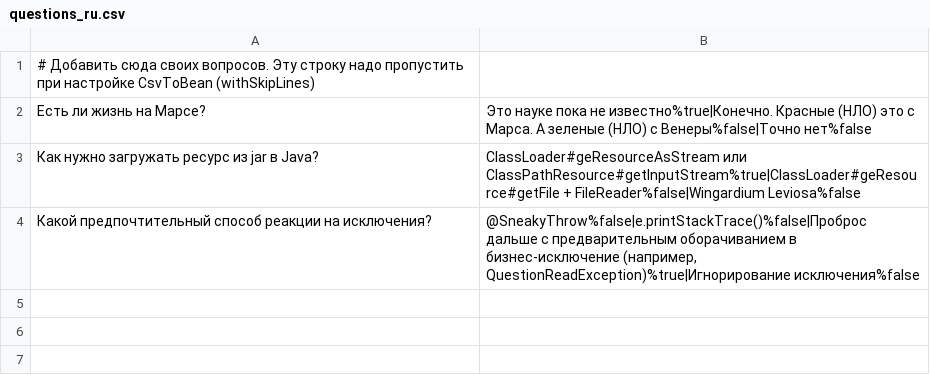
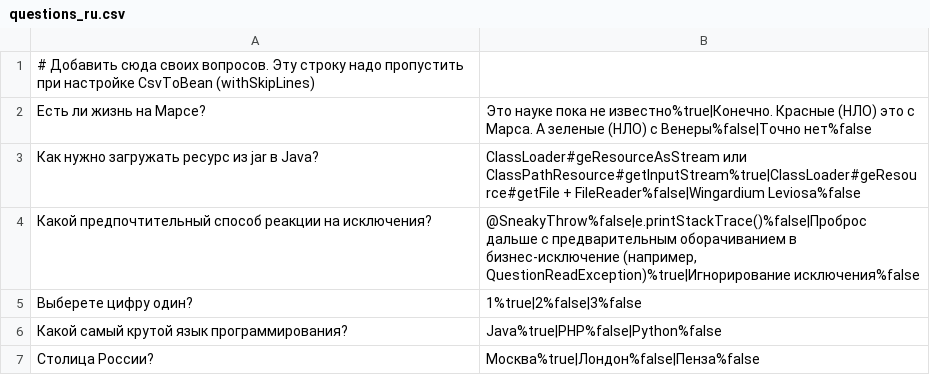
Before and after one commit to AndrewSukhov/2024-09-otus-spring-Sukhov, a CSV file: hw03/src/main/resources/questions_ru.csv, drawn as a sheet; the diff names each change by its address in the sheet, - before the commit and + after, or states it on an @@ line.

```diff
--- a/hw03/src/main/resources/questions_ru.csv
+++ b/hw03/src/main/resources/questions_ru.csv
+row 5: Выберете цифру один? | 1%true|2%false|3%false
+row 6: Какой самый крутой язык программирования? | Java%true|PHP%false|Python%false
+row 7: Столица России? | Москва%true|Лондон%false|Пенза%false
```
Also changed, not shown: 13 other files.
